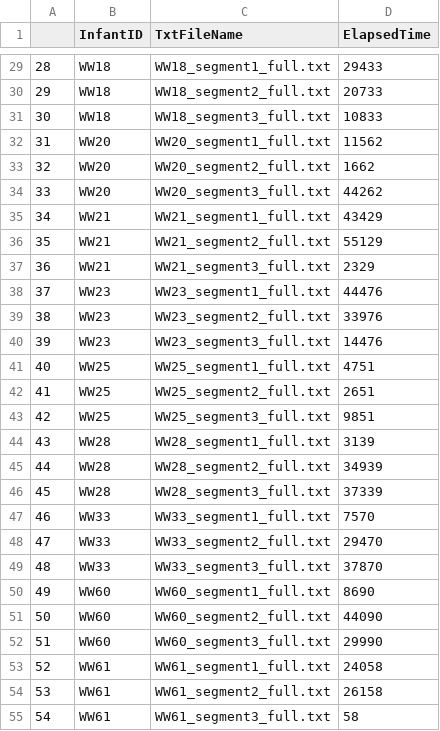
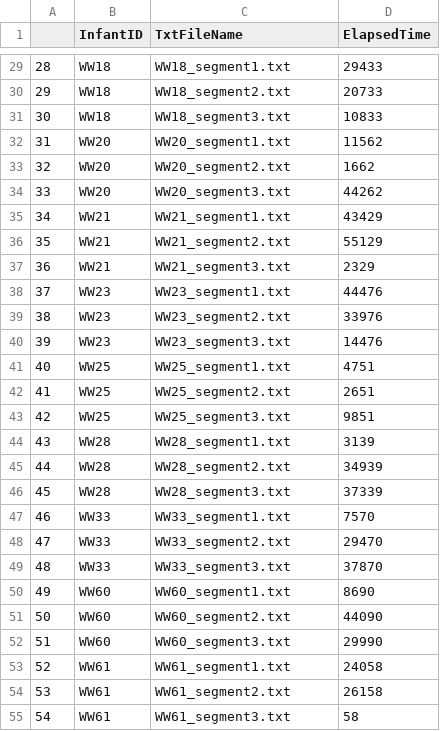
Before and after one commit to gpretzer/WWScripts, a CSV file: fivemin_info.csv, drawn as a sheet; only a part is shown, gaps mark what is left out; the diff covers the shown part only.

```diff
--- a/fivemin_info.csv
+++ b/fivemin_info.csv
@@ -29,27 +29,27 @@
-"28","WW18","WW18_segment1_full.txt",29433
-"29","WW18","WW18_segment2_full.txt",20733
-"30","WW18","WW18_segment3_full.txt",10833
-"31","WW20","WW20_segment1_full.txt",11562
-"32","WW20","WW20_segment2_full.txt",1662
-"33","WW20","WW20_segment3_full.txt",44262
-"34","WW21","WW21_segment1_full.txt",43429
-"35","WW21","WW21_segment2_full.txt",55129
-"36","WW21","WW21_segment3_full.txt",2329
-"37","WW23","WW23_segment1_full.txt",44476
-"38","WW23","WW23_segment2_full.txt",33976
-"39","WW23","WW23_segment3_full.txt",14476
-"40","WW25","WW25_segment1_full.txt",4751
-"41","WW25","WW25_segment2_full.txt",2651
-"42","WW25","WW25_segment3_full.txt",9851
-"43","WW28","WW28_segment1_full.txt",3139
-"44","WW28","WW28_segment2_full.txt",34939
-"45","WW28","WW28_segment3_full.txt",37339
-"46","WW33","WW33_segment1_full.txt",7570
-"47","WW33","WW33_segment2_full.txt",29470
-"48","WW33","WW33_segment3_full.txt",37870
-"49","WW60","WW60_segment1_full.txt",8690
-"50","WW60","WW60_segment2_full.txt",44090
-"51","WW60","WW60_segment3_full.txt",29990
-"52","WW61","WW61_segment1_full.txt",24058
-"53","WW61","WW61_segment2_full.txt",26158
-"54","WW61","WW61_segment3_full.txt",58
+28,WW18,WW18_segment1.txt,29433
+29,WW18,WW18_segment2.txt,20733
+30,WW18,WW18_segment3.txt,10833
+31,WW20,WW20_segment1.txt,11562
+32,WW20,WW20_segment2.txt,1662
+33,WW20,WW20_segment3.txt,44262
+34,WW21,WW21_segment1.txt,43429
+35,WW21,WW21_segment2.txt,55129
+36,WW21,WW21_segment3.txt,2329
+37,WW23,WW23_segment1.txt,44476
+38,WW23,WW23_segment2.txt,33976
+39,WW23,WW23_segment3.txt,14476
+40,WW25,WW25_segment1.txt,4751
+41,WW25,WW25_segment2.txt,2651
+42,WW25,WW25_segment3.txt,9851
+43,WW28,WW28_segment1.txt,3139
+44,WW28,WW28_segment2.txt,34939
+45,WW28,WW28_segment3.txt,37339
+46,WW33,WW33_segment1.txt,7570
+47,WW33,WW33_segment2.txt,29470
+48,WW33,WW33_segment3.txt,37870
+49,WW60,WW60_segment1.txt,8690
+50,WW60,WW60_segment2.txt,44090
+51,WW60,WW60_segment3.txt,29990
+52,WW61,WW61_segment1.txt,24058
+53,WW61,WW61_segment2.txt,26158
+54,WW61,WW61_segment3.txt,58
```
Also changed, not shown: 30 edited cells elsewhere in this file.
